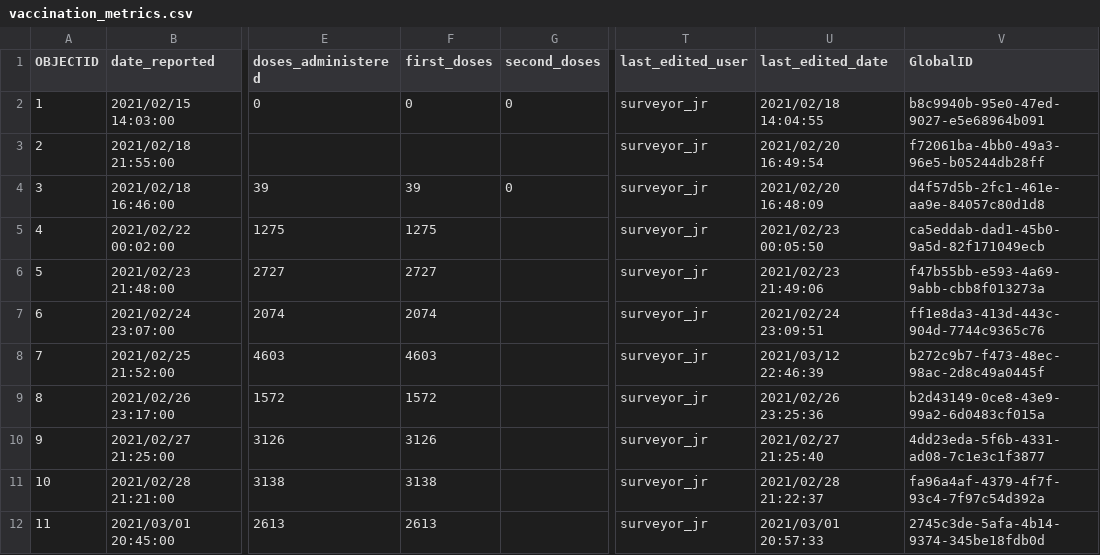
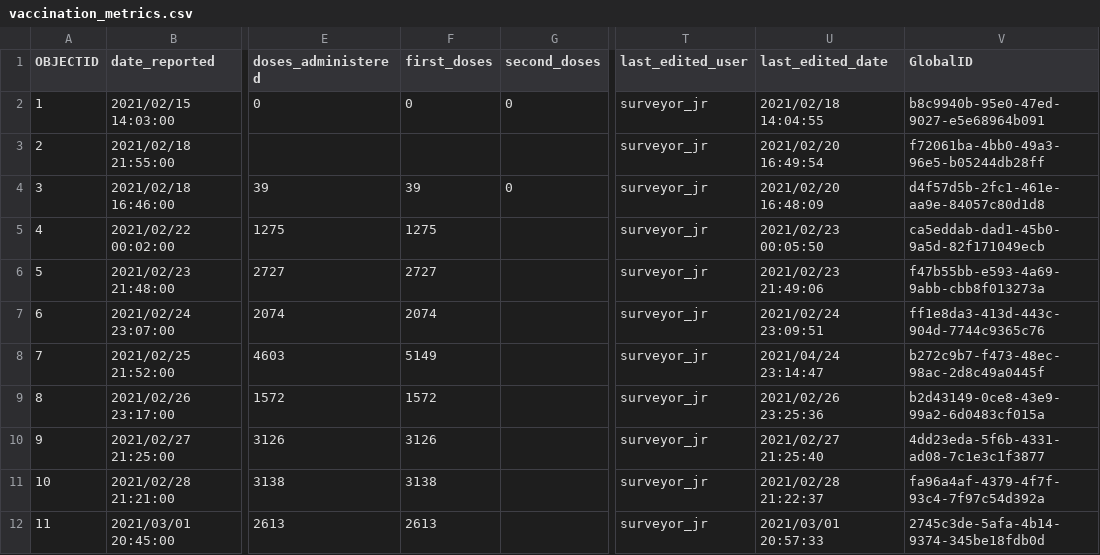
Before and after one commit to African-Surveyors-Connect/Zimbabwe-COVID-19-Data, a CSV file: vaccination_progress/vaccination_metrics.csv, drawn as a sheet; only a part is shown, gaps mark what is left out; the diff covers the shown part only; the diff names each change by its address in the sheet, - before the commit and + after, or states it on an @@ line.

```diff
--- a/vaccination_progress/vaccination_metrics.csv
+++ b/vaccination_progress/vaccination_metrics.csv
-F8 (first_doses): 4603
+F8 (first_doses): 5149
-U8 (last_edited_date): 2021/03/12 22:46:39
+U8 (last_edited_date): 2021/04/24 23:14:47
```
Also changed, not shown: 10 added rows and 27 edited cells elsewhere in this file, cumulative_table/daily_cumulative_records.csv, 8 other files.
